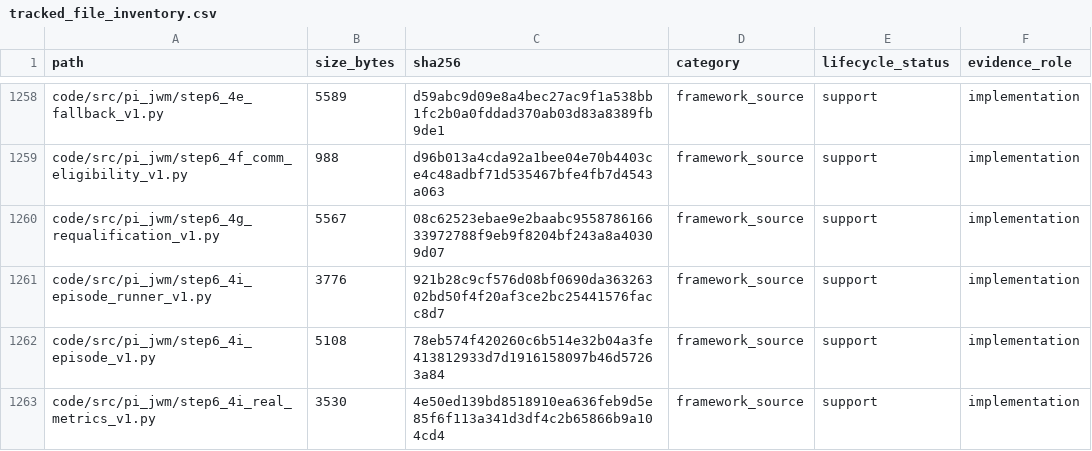
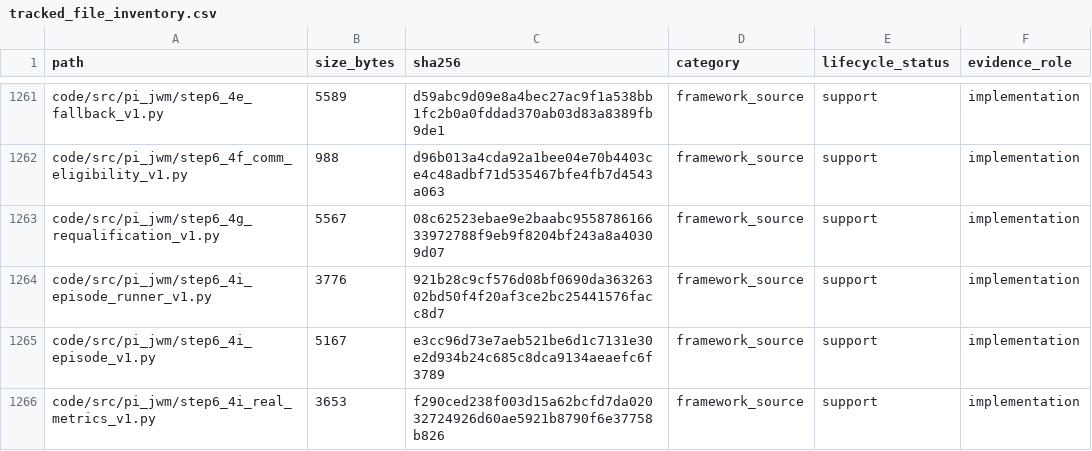
Before and after one commit to yys806/network-state-world-model, a CSV file: docs/registries/generated/tracked_file_inventory.csv, drawn as a sheet; only a part is shown, gaps mark what is left out; the diff covers the shown part only.

```diff
--- a/docs/registries/generated/tracked_file_inventory.csv
+++ b/docs/registries/generated/tracked_file_inventory.csv
@@ -1261,3 +1264,3 @@ code/src/pi_jwm/step6_4g_requalification_v1.py,5567,08c62523ebae9e2baabc95587861
 code/src/pi_jwm/step6_4i_episode_runner_v1.py,3776,921b28c9cf576d08bf0690da36326302bd50f4f20af3ce2bc25441576facc8d7,framework_source,support,implementation
-code/src/pi_jwm/step6_4i_episode_v1.py,5108,78eb574f420260c6b514e32b04a3fe413812933d7d1916158097b46d57263a84,framework_source,support,implementation
-code/src/pi_jwm/step6_4i_real_metrics_v1.py,3530,4e50ed139bd8518910ea636feb9d5e85f6f113a341d3df4c2b65866b9a104cd4,framework_source,support,implementation
+code/src/pi_jwm/step6_4i_episode_v1.py,5167,e3cc96d73e7aeb521be6d1c7131e30e2d934b24c685c8dca9134aeaefc6f3789,framework_source,support,implementation
+code/src/pi_jwm/step6_4i_real_metrics_v1.py,3653,f290ced238f003d15a62bcfd7da02032724926d60ae5921b8790f6e37758b826,framework_source,support,implementation
```
Also changed, not shown: 5 added rows and 20 edited cells elsewhere in this file, docs/registries/generated/artifact_catalog.csv, 15 other files.
